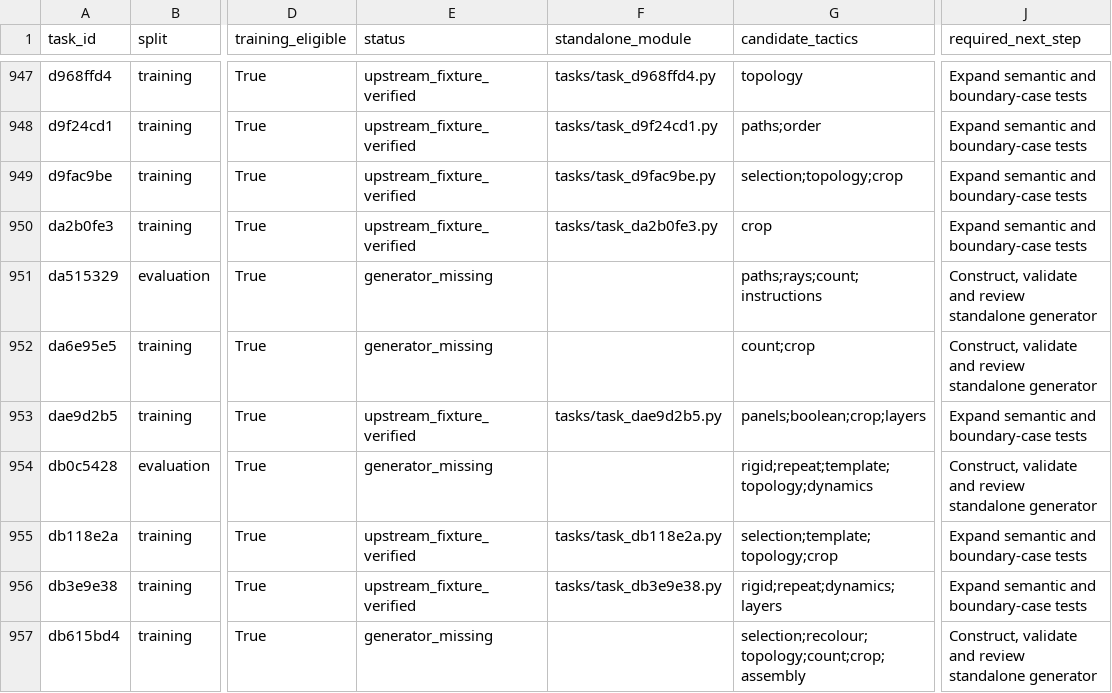
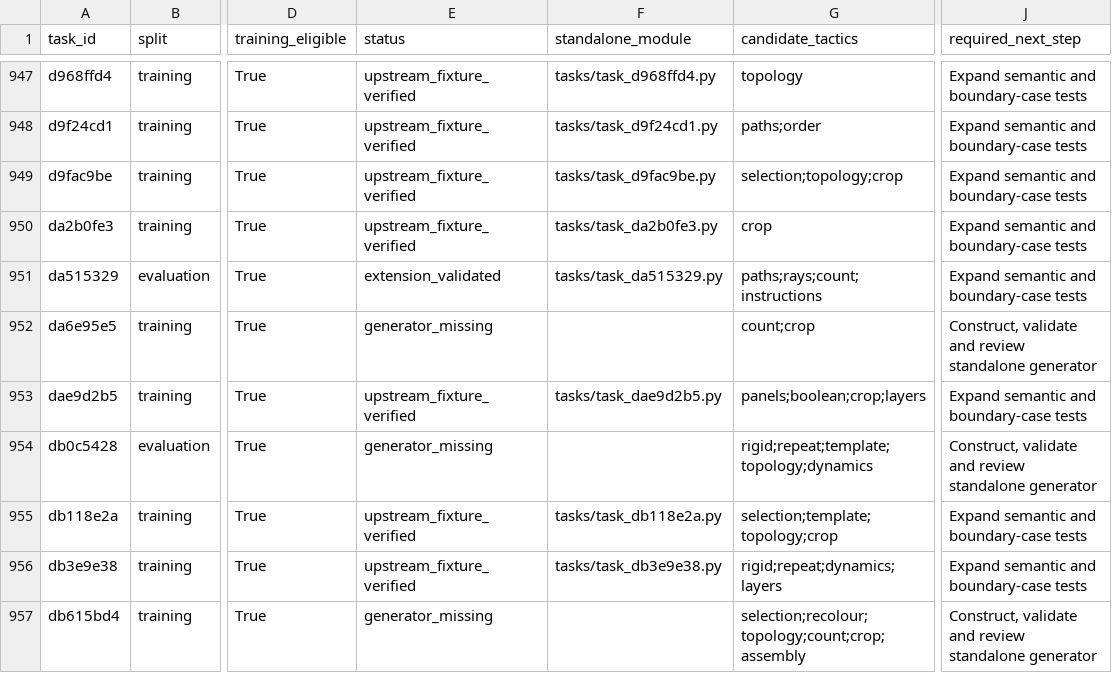
Before and after one commit to ritwikareddykancharla/ARC-GEN, a CSV file: arc_agi2/reports/generator-roadmap.csv, drawn as a sheet; only a part is shown, gaps mark what is left out; the diff covers the shown part only; the diff names each change by its address in the sheet, - before the commit and + after, or states it on an @@ line.

Commit message:
Add six reviewed ARC generators with independent validation

```diff
--- a/arc_agi2/reports/generator-roadmap.csv
+++ b/arc_agi2/reports/generator-roadmap.csv
-E951 (status): generator_missing
+E951 (status): extension_validated
-F951 (standalone_module): (empty)
+F951 (standalone_module): tasks/task_da515329.py
-J951 (required_next_step): Construct, validate and review standalone generator
+J951 (required_next_step): Expand semantic and boundary-case tests
```
Also changed, not shown: 15 edited cells elsewhere in this file, 17 other files.
